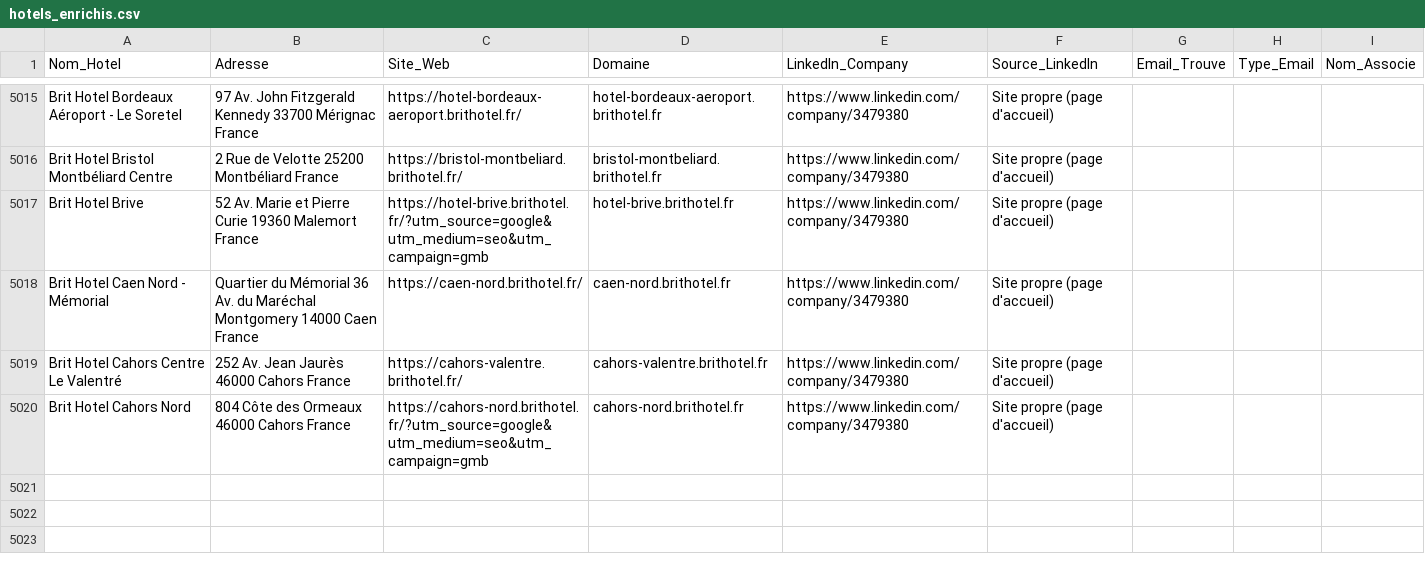
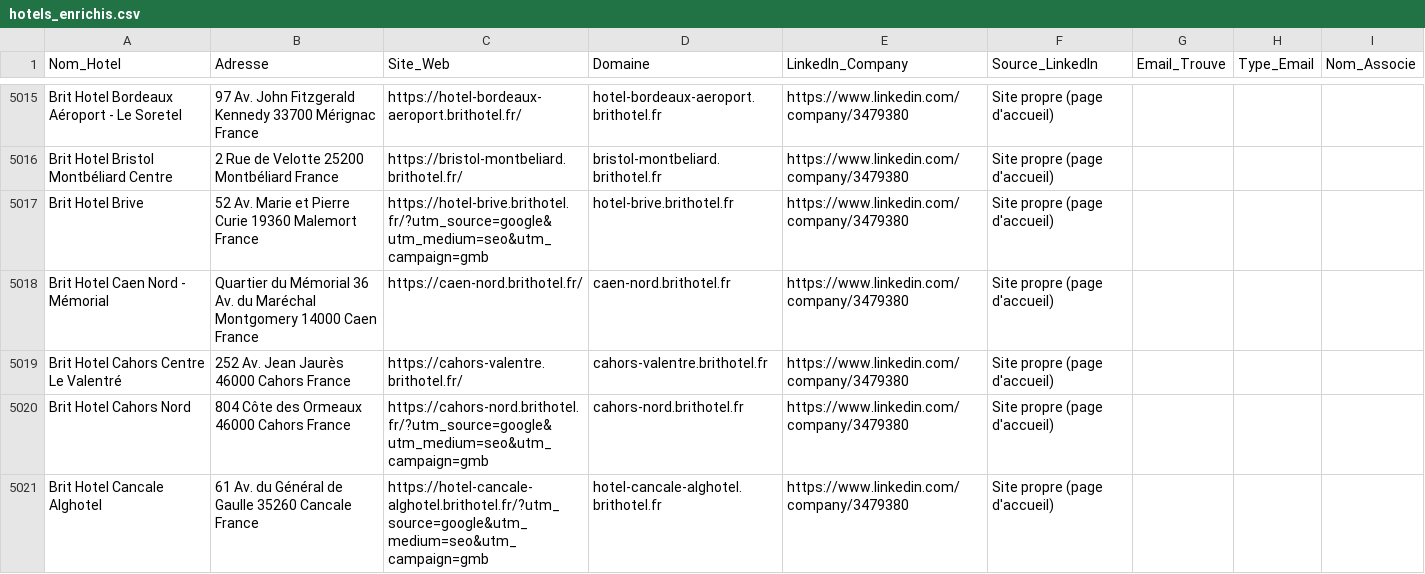
Before and after one commit to tsimokaza01-source/URL-1, a CSV file: hotels_enrichis.csv, drawn as a sheet; only a part is shown, gaps mark what is left out; the diff names each change by its address in the sheet, - before the commit and + after, or states it on an @@ line.

```diff
--- a/hotels_enrichis.csv
+++ b/hotels_enrichis.csv
+row 5021: Brit Hotel Cancale Alghotel | 61 Av. du Général de Gaulle 35260 Cancale France | https://hotel-cancale-alghotel.brithotel.fr/?utm_source=google&utm_medium=seo&utm_campaign=gmb | hotel-cancale-alghotel.brithotel.fr | https://www.linkedin.com/company/3479380 | Site propre (page d'accueil)
```
Also changed, not shown: liste_hotels.csv.
